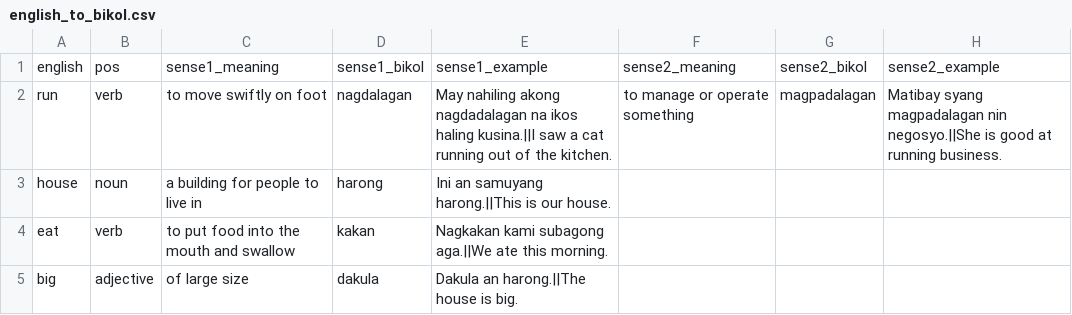
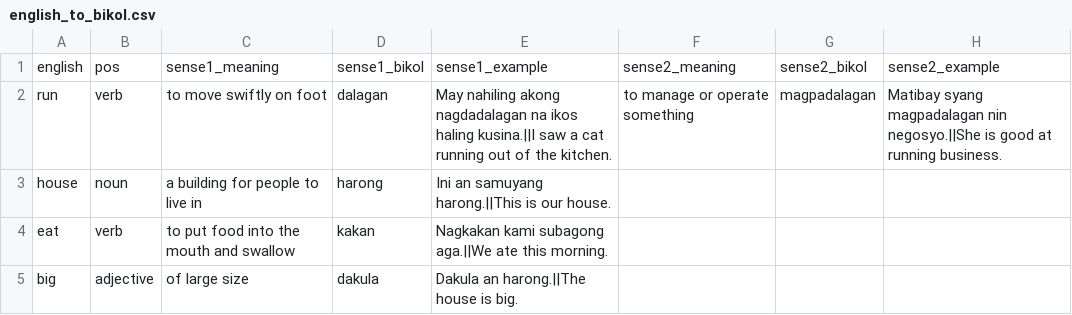
Before and after one commit to jusanmisolas/bikol-dictionary, a CSV file: english_to_bikol.csv, drawn as a sheet; only a part is shown; the diff names each change by its address in the sheet, - before the commit and + after, or states it on an @@ line.

Commit message:
Update english_to_bikol.csv

```diff
--- a/english_to_bikol.csv
+++ b/english_to_bikol.csv
-D2: nagdalagan
+D2: dalagan
```
